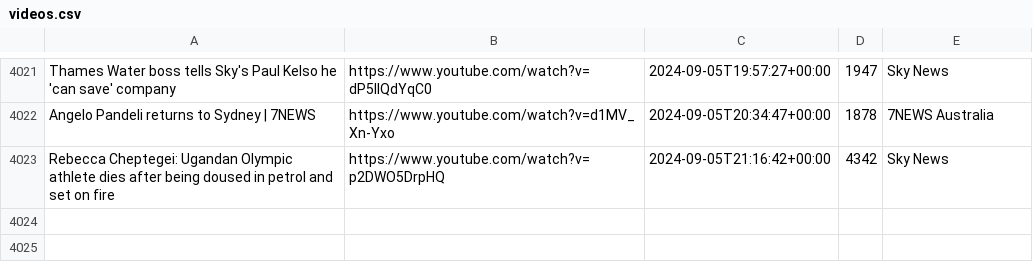
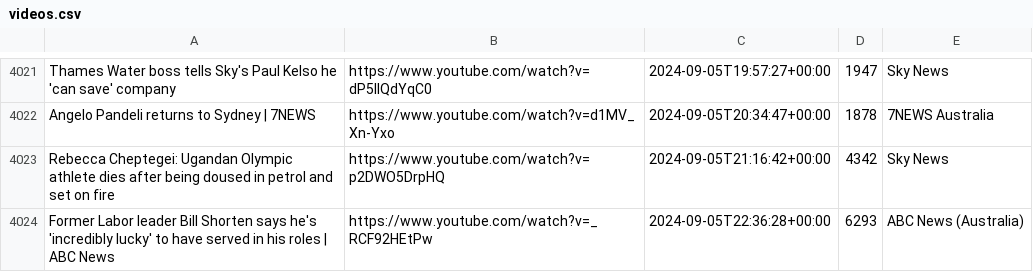
Before and after one commit to alexlaverty/aussienewsvideos, a CSV file: videos.csv, drawn as a sheet; only a part is shown, gaps mark what is left out.

```diff
--- a/videos.csv
+++ b/videos.csv
@@ -4023 +4023,2 @@ Angelo Pandeli returns to Sydney | 7NEWS,https://www.youtube.com/watch?v=d1MV_Xn
 Rebecca Cheptegei: Ugandan Olympic athlete dies after being doused in petrol and set on fire,https://www.youtube.com/watch?v=p2DWO5DrpHQ,2024-09-05T21:16:42+00:00,4342,Sky News
+Former Labor leader Bill Shorten says he's 'incredibly lucky' to have served in his roles | ABC News,https://www.youtube.com/watch?v=_RCF92HEtPw,2024-09-05T22:36:28+00:00,6293,ABC News (Australia)
```
